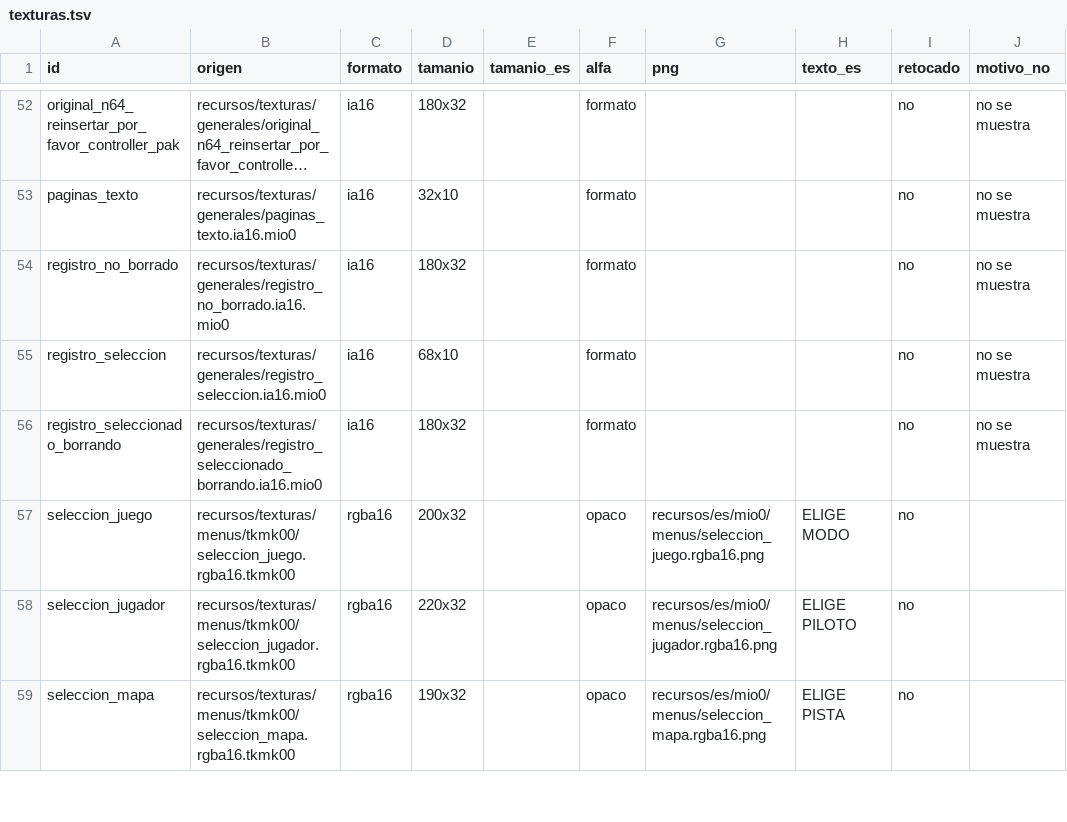
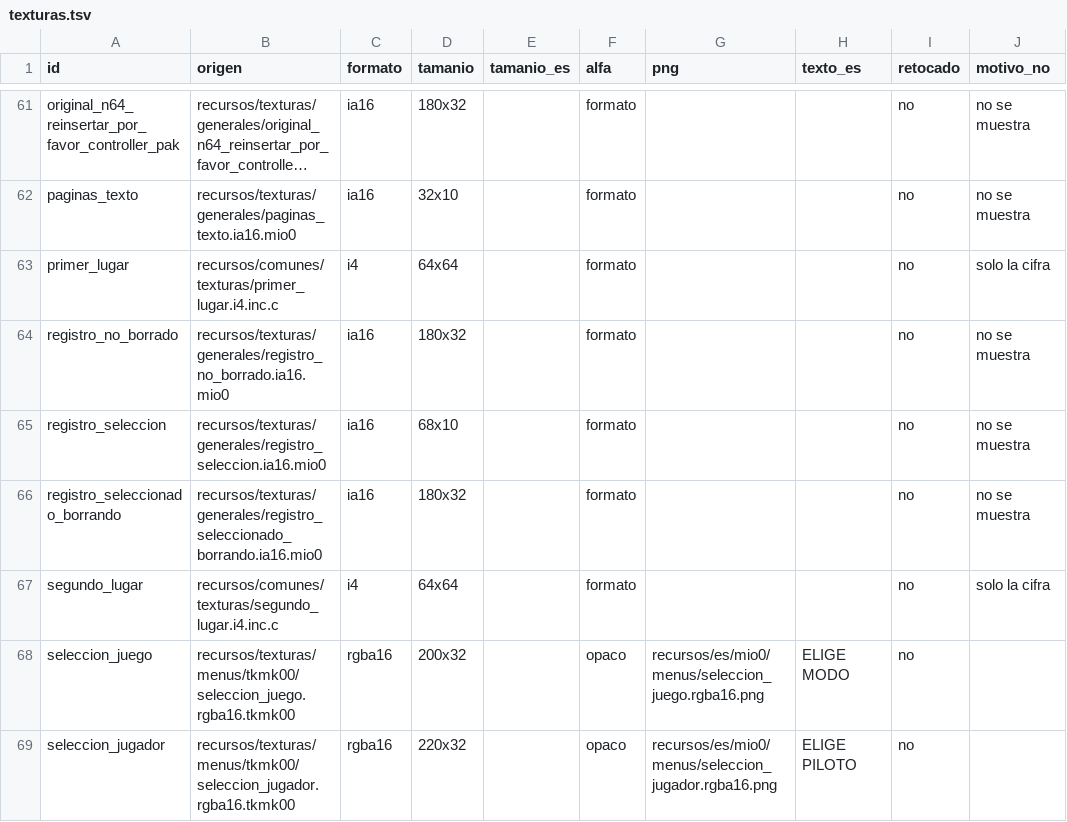
Before and after one commit to Alexis-VsCode/mario-kart-64-ps2, a TSV file: recursos/es/texturas.tsv, drawn as a sheet; only a part is shown, gaps mark what is left out; the shorter side is filled out with more unchanged rows; long unchanged cells end in …; the diff covers the shown part only; the diff names each change by its address in the sheet, - before the commit and + after, or states it on an @@ line.

Commit message:
feat(texturas): puestos del HUD como ordinales en espanol
1st..8th pasan a 1.o..8.o con la o volada. La cifra queda como esta en
la textura (fijo=1: solo se reescribe la zona del sufijo) y el punto y
la o volada se dibujan con la inclinacion de las cifras. Van en i4
(u8), que no se invierte: el compilador toma la version de build/ps2/es
porque be/ no la tiene, y la prueba lo comprueba. Los grises del
compositor se redondean a 4 bits. primer_lugar..cuarto_lugar quedan en
el manifiesto sin traducir: solo tienen la cifra.

```diff
--- a/recursos/es/texturas.tsv
+++ b/recursos/es/texturas.tsv
+row 63: primer_lugar | recursos/comunes/texturas/primer_lugar.i4.inc.c | i4 | 64x64 |  | formato |  |  | no | solo la cifra
+row 67: segundo_lugar | recursos/comunes/texturas/segundo_lugar.i4.inc.c | i4 | 64x64 |  | formato |  |  | no | solo la cifra
```
Also changed, not shown: 10 added rows elsewhere in this file, recursos/es/composicion.tsv, 15 other files.
